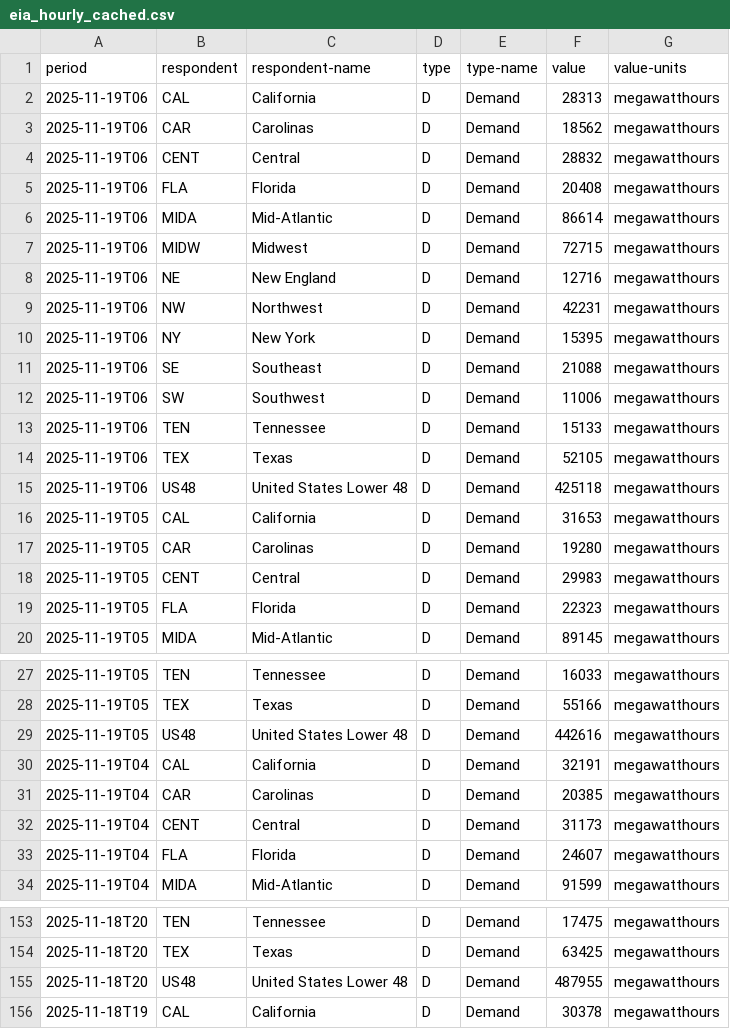
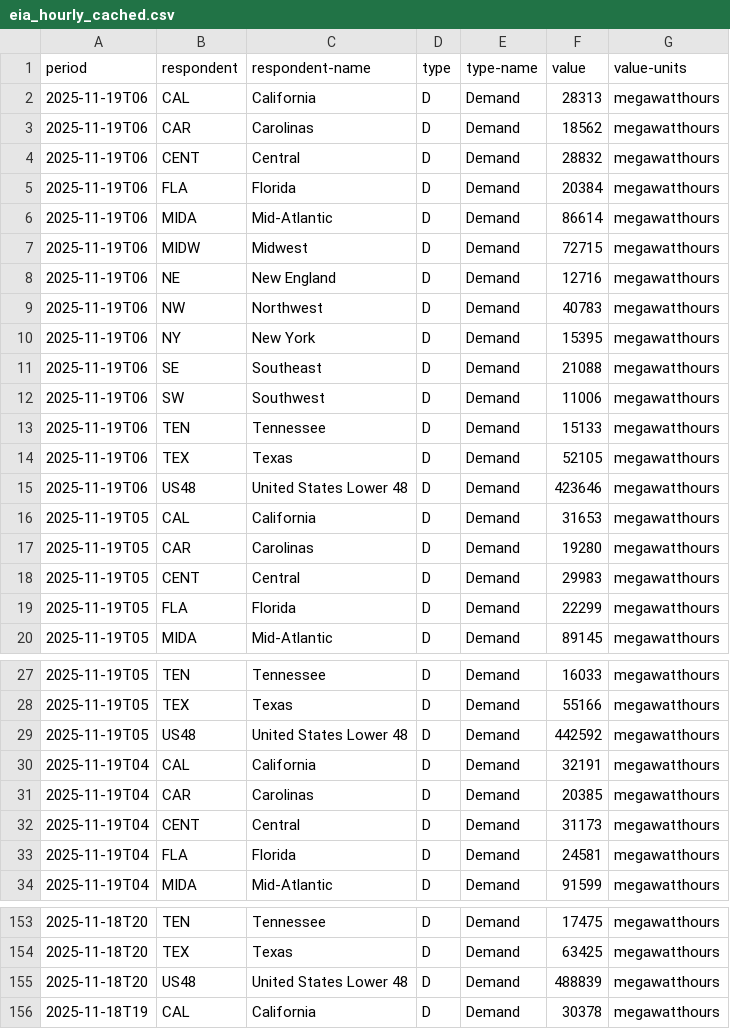
Before and after one commit to N3il-kb/dsc-106-final-proj, a CSV file: eia_hourly_cached.csv, drawn as a sheet; only a part is shown, gaps mark what is left out; the diff covers the shown part only.

```diff
--- a/eia_hourly_cached.csv
+++ b/eia_hourly_cached.csv
@@ -4,3 +4,3 @@ period,respondent,respondent-name,type,type-name,value,value-units
 2025-11-19T06,CENT,Central,D,Demand,28832,megawatthours
-2025-11-19T06,FLA,Florida,D,Demand,20408,megawatthours
+2025-11-19T06,FLA,Florida,D,Demand,20384,megawatthours
 2025-11-19T06,MIDA,Mid-Atlantic,D,Demand,86614,megawatthours
@@ -8,3 +8,3 @@ period,respondent,respondent-name,type,type-name,value,value-units
 2025-11-19T06,NE,New England,D,Demand,12716,megawatthours
-2025-11-19T06,NW,Northwest,D,Demand,42231,megawatthours
+2025-11-19T06,NW,Northwest,D,Demand,40783,megawatthours
 2025-11-19T06,NY,New York,D,Demand,15395,megawatthours
@@ -14,3 +14,3 @@ period,respondent,respondent-name,type,type-name,value,value-units
 2025-11-19T06,TEX,Texas,D,Demand,52105,megawatthours
-2025-11-19T06,US48,United States Lower 48,D,Demand,425118,megawatthours
+2025-11-19T06,US48,United States Lower 48,D,Demand,423646,megawatthours
 2025-11-19T05,CAL,California,D,Demand,31653,megawatthours
@@ -18,3 +18,3 @@ period,respondent,respondent-name,type,type-name,value,value-units
 2025-11-19T05,CENT,Central,D,Demand,29983,megawatthours
-2025-11-19T05,FLA,Florida,D,Demand,22323,megawatthours
+2025-11-19T05,FLA,Florida,D,Demand,22299,megawatthours
 2025-11-19T05,MIDA,Mid-Atlantic,D,Demand,89145,megawatthours
@@ -28,3 +28,3 @@ period,respondent,respondent-name,type,type-name,value,value-units
 2025-11-19T05,TEX,Texas,D,Demand,55166,megawatthours
-2025-11-19T05,US48,United States Lower 48,D,Demand,442616,megawatthours
+2025-11-19T05,US48,United States Lower 48,D,Demand,442592,megawatthours
 2025-11-19T04,CAL,California,D,Demand,32191,megawatthours
@@ -32,3 +32,3 @@ period,respondent,respondent-name,type,type-name,value,value-units
 2025-11-19T04,CENT,Central,D,Demand,31173,megawatthours
-2025-11-19T04,FLA,Florida,D,Demand,24607,megawatthours
+2025-11-19T04,FLA,Florida,D,Demand,24581,megawatthours
 2025-11-19T04,MIDA,Mid-Atlantic,D,Demand,91599,megawatthours
@@ -154,3 +154,3 @@ period,respondent,respondent-name,type,type-name,value,value-units
 2025-11-18T20,TEX,Texas,D,Demand,63425,megawatthours
-2025-11-18T20,US48,United States Lower 48,D,Demand,487955,megawatthours
+2025-11-18T20,US48,United States Lower 48,D,Demand,488839,megawatthours
 2025-11-18T19,CAL,California,D,Demand,30378,megawatthours
```
Also changed, not shown: 24 edited cells elsewhere in this file, 1 other file.
